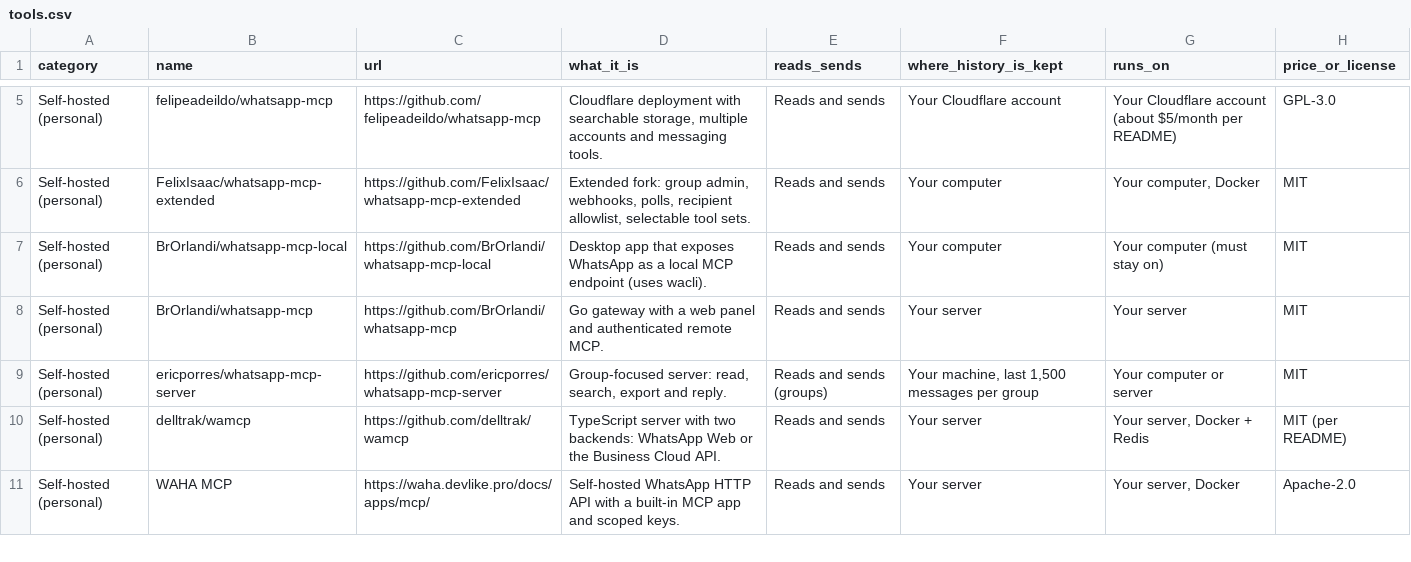
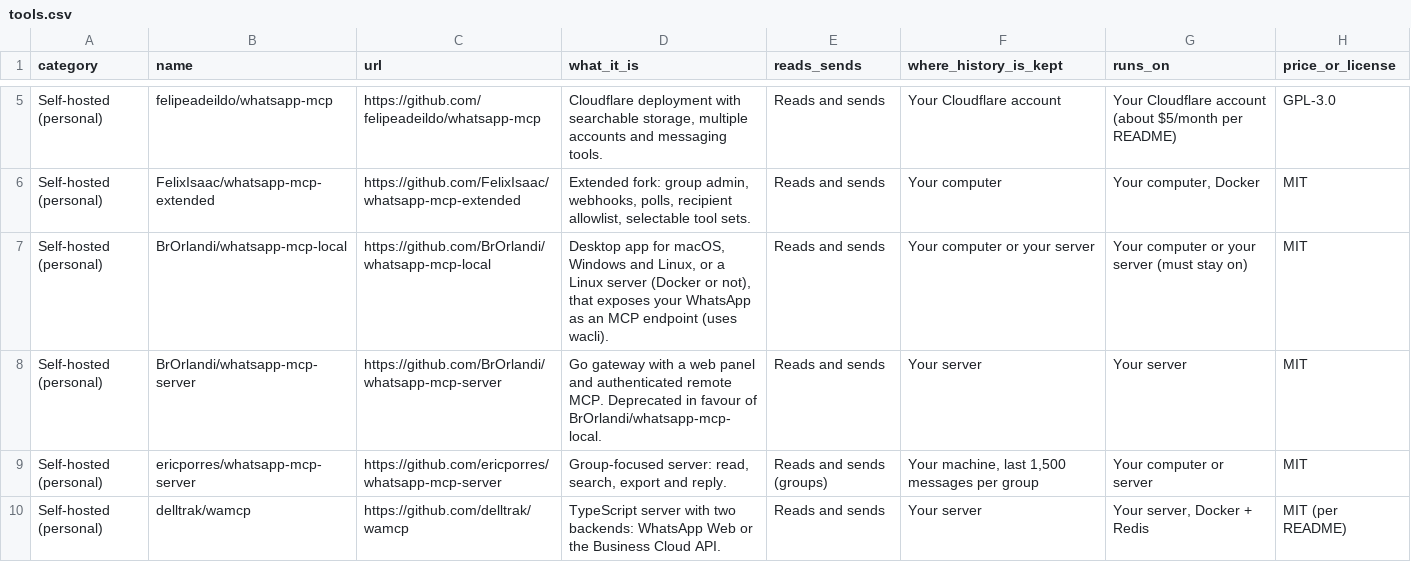
Before and after one commit to rosroyros/awesome-whatsapp-mcp, a CSV file: tools.csv, drawn as a sheet; only a part is shown, gaps mark what is left out; the shorter side is filled out with more unchanged rows.

```diff
--- a/tools.csv
+++ b/tools.csv
@@ -6,4 +6,4 @@ Self-hosted (personal),felipeadeildo/whatsapp-mcp,https://github.com/felipeadeil
 Self-hosted (personal),FelixIsaac/whatsapp-mcp-extended,https://github.com/FelixIsaac/whatsapp-mcp-extended,"Extended fork: group admin, webhooks, polls, recipient allowlist, selectable tool sets.",Reads and sends,Your computer,"Your computer, Docker",MIT
-Self-hosted (personal),BrOrlandi/whatsapp-mcp-local,https://github.com/BrOrlandi/whatsapp-mcp-local,Desktop app that exposes WhatsApp as a local MCP endpoint (uses wacli).,Reads and sends,Your computer,Your computer (must stay on),MIT
-Self-hosted (personal),BrOrlandi/whatsapp-mcp,https://github.com/BrOrlandi/whatsapp-mcp,Go gateway with a web panel and authenticated remote MCP.,Reads and sends,Your server,Your server,MIT
+Self-hosted (personal),BrOrlandi/whatsapp-mcp-local,https://github.com/BrOrlandi/whatsapp-mcp-local,"Desktop app for macOS, Windows and Linux, or a Linux server (Docker or not), that exposes your WhatsApp as an MCP endpoint (uses wacli).",Reads and sends,Your computer or your server,Your computer or your server (must stay on),MIT
+Self-hosted (personal),BrOrlandi/whatsapp-mcp-server,https://github.com/BrOrlandi/whatsapp-mcp-server,Go gateway with a web panel and authenticated remote MCP. Deprecated in favour of BrOrlandi/whatsapp-mcp-local.,Reads and sends,Your server,Your server,MIT
 Self-hosted (personal),ericporres/whatsapp-mcp-server,https://github.com/ericporres/whatsapp-mcp-server,"Group-focused server: read, search, export and reply.",Reads and sends (groups),"Your machine, last 1,500 messages per group",Your computer or server,MIT
```
Also changed, not shown: 1 other file.
